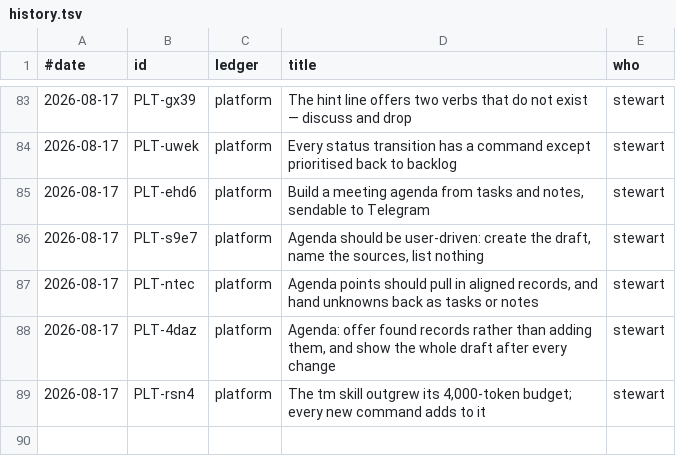
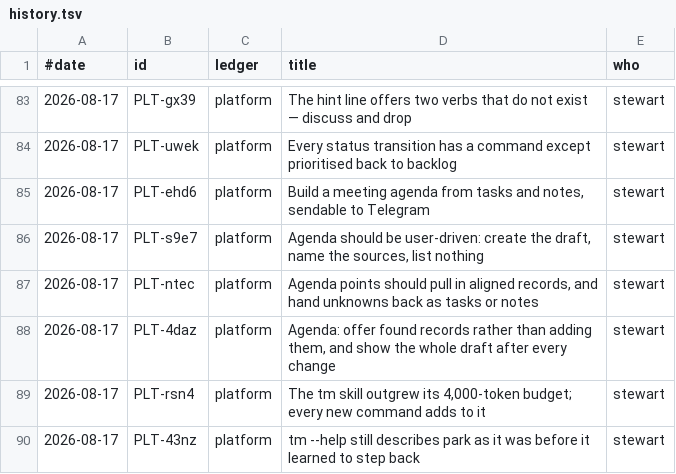
Before and after one commit to stewartmegaw/llmeep, a TSV file: llmeep/tasks/_tooling/history.tsv, drawn as a sheet; only a part is shown, gaps mark what is left out; the diff names each change by its address in the sheet, - before the commit and + after, or states it on an @@ line.

```diff
--- a/llmeep/tasks/_tooling/history.tsv
+++ b/llmeep/tasks/_tooling/history.tsv
+row 90: 2026-08-17 | PLT-43nz | platform | tm --help still describes park as it was before it learned to step back | stewart
```
Also changed, not shown: 3 other files.
